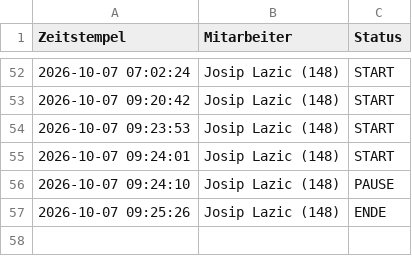
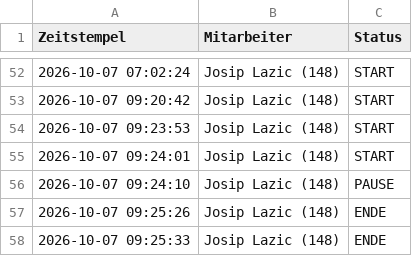
Before and after one commit to nasty007/Zeiterfassung, a CSV file: zeiterfassung_2026-10.csv, drawn as a sheet; only a part is shown, gaps mark what is left out; the diff names each change by its address in the sheet, - before the commit and + after, or states it on an @@ line.

Commit message:
NFC Buchung Sync (zeiterfassung_2026-10.csv)

```diff
--- a/zeiterfassung_2026-10.csv
+++ b/zeiterfassung_2026-10.csv
+row 58: 2026-10-07 09:25:33 | Josip Lazic (148) | ENDE
```
